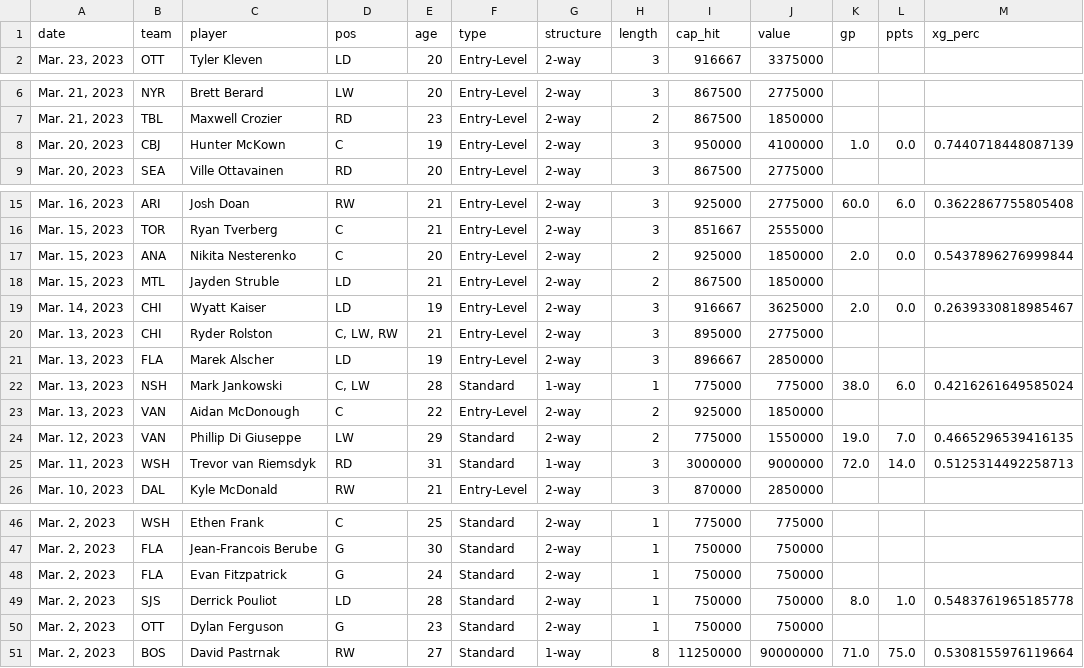
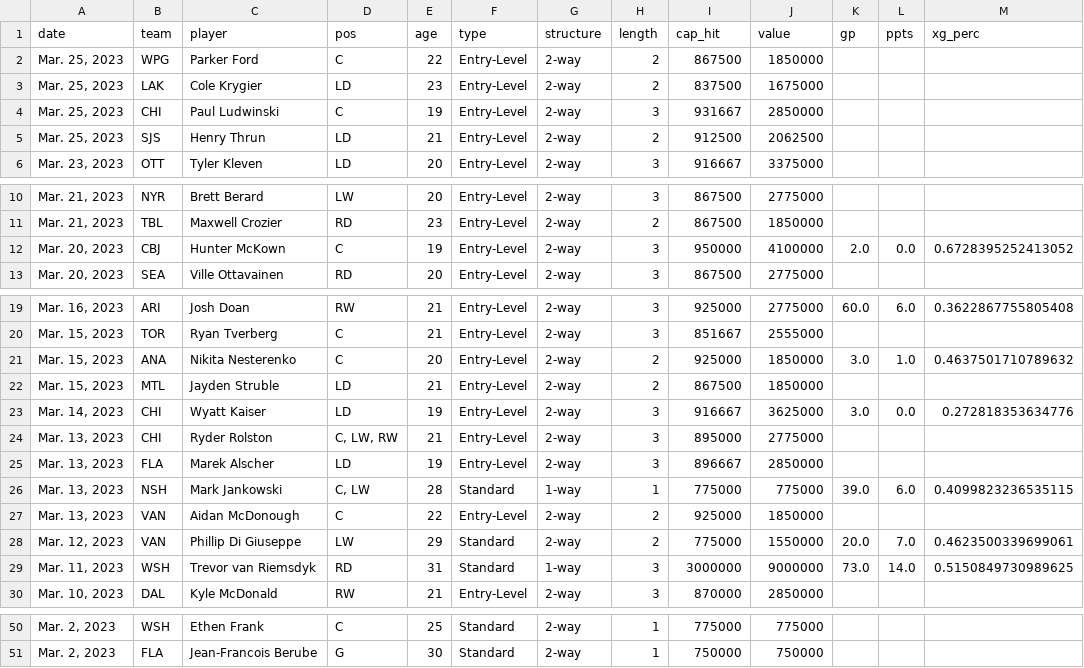
Before and after one commit to cassario/matchupData, a CSV file: signings.csv, drawn as a sheet; only a part is shown, gaps mark what is left out; the diff covers the shown part only.

```diff
--- a/signings.csv
+++ b/signings.csv
@@ -1,2 +1,6 @@
 date,team,player,pos,age,type,structure,length,cap_hit,value,gp,ppts,xg_perc
+"Mar. 25, 2023",WPG,Parker Ford,C,22,Entry-Level,2-way,2,867500,1850000,,,
+"Mar. 25, 2023",LAK,Cole Krygier,LD,23,Entry-Level,2-way,2,837500,1675000,,,
+"Mar. 25, 2023",CHI,Paul Ludwinski,C,19,Entry-Level,2-way,3,931667,2850000,,,
+"Mar. 25, 2023",SJS,Henry Thrun,LD,21,Entry-Level,2-way,2,912500,2062500,,,
 "Mar. 23, 2023",OTT,Tyler Kleven,LD,20,Entry-Level,2-way,3,916667,3375000,,,
@@ -7,3 +11,3 @@ date,team,player,pos,age,type,structure,length,cap_hit,value,gp,ppts,xg_perc
 "Mar. 21, 2023",TBL,Maxwell Crozier,RD,23,Entry-Level,2-way,2,867500,1850000,,,
-"Mar. 20, 2023",CBJ,Hunter McKown,C,19,Entry-Level,2-way,3,950000,4100000,1.0,0.0,0.7440718448087139
+"Mar. 20, 2023",CBJ,Hunter McKown,C,19,Entry-Level,2-way,3,950000,4100000,2.0,0.0,0.6728395252413052
 "Mar. 20, 2023",SEA,Ville Ottavainen,RD,20,Entry-Level,2-way,3,867500,2775000,,,
@@ -16,11 +20,11 @@ date,team,player,pos,age,type,structure,length,cap_hit,value,gp,ppts,xg_perc
 "Mar. 15, 2023",TOR,Ryan Tverberg,C,21,Entry-Level,2-way,3,851667,2555000,,,
-"Mar. 15, 2023",ANA,Nikita Nesterenko,C,20,Entry-Level,2-way,2,925000,1850000,2.0,0.0,0.5437896276999844
+"Mar. 15, 2023",ANA,Nikita Nesterenko,C,20,Entry-Level,2-way,2,925000,1850000,3.0,1.0,0.4637501710789632
 "Mar. 15, 2023",MTL,Jayden Struble,LD,21,Entry-Level,2-way,2,867500,1850000,,,
-"Mar. 14, 2023",CHI,Wyatt Kaiser,LD,19,Entry-Level,2-way,3,916667,3625000,2.0,0.0,0.2639330818985467
+"Mar. 14, 2023",CHI,Wyatt Kaiser,LD,19,Entry-Level,2-way,3,916667,3625000,3.0,0.0,0.272818353634776
 "Mar. 13, 2023",CHI,Ryder Rolston,"C, LW, RW",21,Entry-Level,2-way,3,895000,2775000,,,
 "Mar. 13, 2023",FLA,Marek Alscher,LD,19,Entry-Level,2-way,3,896667,2850000,,,
-"Mar. 13, 2023",NSH,Mark Jankowski,"C, LW",28,Standard,1-way,1,775000,775000,38.0,6.0,0.4216261649585024
+"Mar. 13, 2023",NSH,Mark Jankowski,"C, LW",28,Standard,1-way,1,775000,775000,39.0,6.0,0.4099823236535115
 "Mar. 13, 2023",VAN,Aidan McDonough,C,22,Entry-Level,2-way,2,925000,1850000,,,
-"Mar. 12, 2023",VAN,Phillip Di Giuseppe,LW,29,Standard,2-way,2,775000,1550000,19.0,7.0,0.4665296539416135
-"Mar. 11, 2023",WSH,Trevor van Riemsdyk,RD,31,Standard,1-way,3,3000000,9000000,72.0,14.0,0.5125314492258713
+"Mar. 12, 2023",VAN,Phillip Di Giuseppe,LW,29,Standard,2-way,2,775000,1550000,20.0,7.0,0.4623500339699061
+"Mar. 11, 2023",WSH,Trevor van Riemsdyk,RD,31,Standard,1-way,3,3000000,9000000,73.0,14.0,0.5150849730989625
 "Mar. 10, 2023",DAL,Kyle McDonald,RW,21,Entry-Level,2-way,3,870000,2850000,,,
@@ -47,5 +51 @@ date,team,player,pos,age,type,structure,length,cap_hit,value,gp,ppts,xg_perc
 "Mar. 2, 2023",FLA,Jean-Francois Berube,G,30,Standard,2-way,1,750000,750000,,,
-"Mar. 2, 2023",FLA,Evan Fitzpatrick,G,24,Standard,2-way,1,750000,750000,,,
-"Mar. 2, 2023",SJS,Derrick Pouliot,LD,28,Standard,2-way,1,750000,750000,8.0,1.0,0.5483761965185778
-"Mar. 2, 2023",OTT,Dylan Ferguson,G,23,Standard,2-way,1,750000,750000,,,
-"Mar. 2, 2023",BOS,David Pastrnak,RW,27,Standard,1-way,8,11250000,90000000,71.0,75.0,0.5308155976119664
```
Also changed, not shown: 9 edited cells elsewhere in this file, scratches.csv.
